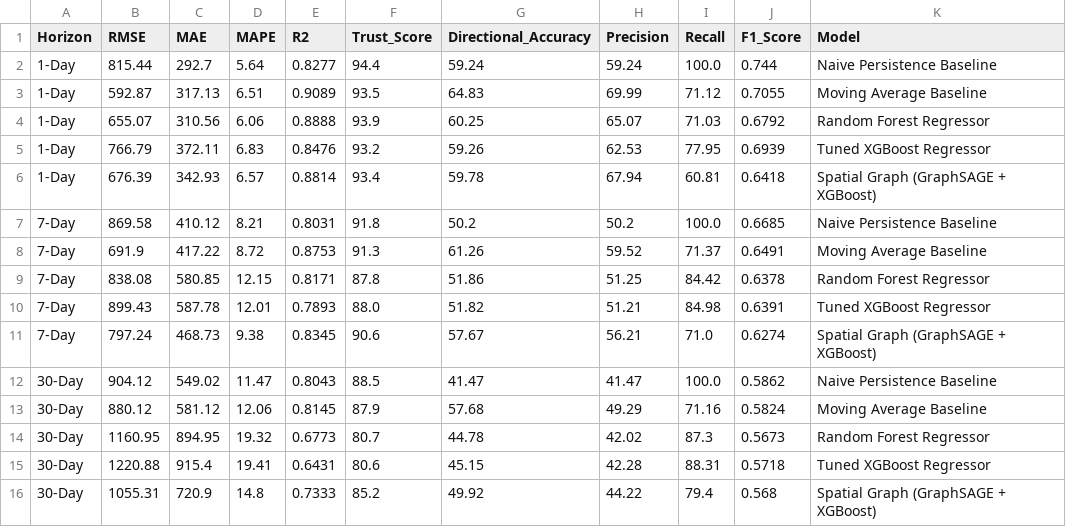
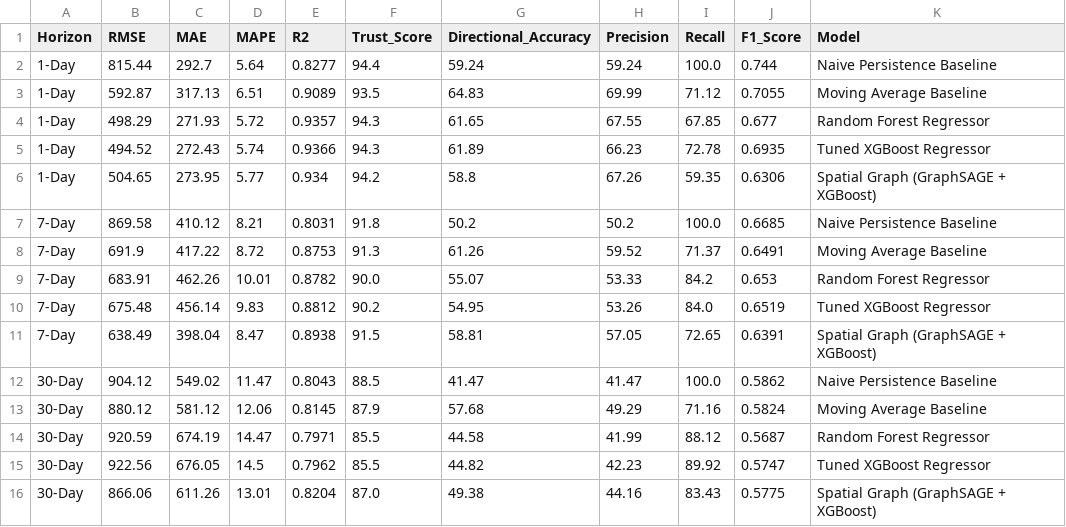
Before and after one commit to IamDhruv777/Crop_Price_Prediction, a CSV file: data/full_architecture_benchmark_metrics.csv, drawn as a sheet; removed rows and columns are numbered as before the commit, all else as after; the diff names each change by its address in the sheet, - before the commit and + after, or states it on an @@ line.

```diff
--- a/data/full_architecture_benchmark_metrics.csv
+++ b/data/full_architecture_benchmark_metrics.csv
-row 4: 1-Day | 655.07 | 310.56 | 6.06 | 0.8888 | 93.9 | 60.25 | 65.07 | 71.03 | 0.6792 | Random Forest Regressor
-row 5: 1-Day | 766.79 | 372.11 | 6.83 | 0.8476 | 93.2 | 59.26 | 62.53 | 77.95 | 0.6939 | Tuned XGBoost Regressor
-row 6: 1-Day | 676.39 | 342.93 | 6.57 | 0.8814 | 93.4 | 59.78 | 67.94 | 60.81 | 0.6418 | Spatial Graph (GraphSAGE + XGBoost)
+row 4: 1-Day | 498.29 | 271.93 | 5.72 | 0.9357 | 94.3 | 61.65 | 67.55 | 67.85 | 0.677 | Random Forest Regressor
+row 5: 1-Day | 494.52 | 272.43 | 5.74 | 0.9366 | 94.3 | 61.89 | 66.23 | 72.78 | 0.6935 | Tuned XGBoost Regressor
+row 6: 1-Day | 504.65 | 273.95 | 5.77 | 0.934 | 94.2 | 58.8 | 67.26 | 59.35 | 0.6306 | Spatial Graph (GraphSAGE + XGBoost)
-row 9: 7-Day | 838.08 | 580.85 | 12.15 | 0.8171 | 87.8 | 51.86 | 51.25 | 84.42 | 0.6378 | Random Forest Regressor
-row 10: 7-Day | 899.43 | 587.78 | 12.01 | 0.7893 | 88.0 | 51.82 | 51.21 | 84.98 | 0.6391 | Tuned XGBoost Regressor
-row 11: 7-Day | 797.24 | 468.73 | 9.38 | 0.8345 | 90.6 | 57.67 | 56.21 | 71.0 | 0.6274 | Spatial Graph (GraphSAGE + XGBoost)
+row 9: 7-Day | 683.91 | 462.26 | 10.01 | 0.8782 | 90.0 | 55.07 | 53.33 | 84.2 | 0.653 | Random Forest Regressor
+row 10: 7-Day | 675.48 | 456.14 | 9.83 | 0.8812 | 90.2 | 54.95 | 53.26 | 84.0 | 0.6519 | Tuned XGBoost Regressor
+row 11: 7-Day | 638.49 | 398.04 | 8.47 | 0.8938 | 91.5 | 58.81 | 57.05 | 72.65 | 0.6391 | Spatial Graph (GraphSAGE + XGBoost)
-row 14: 30-Day | 1160.95 | 894.95 | 19.32 | 0.6773 | 80.7 | 44.78 | 42.02 | 87.3 | 0.5673 | Random Forest Regressor
-row 15: 30-Day | 1220.88 | 915.4 | 19.41 | 0.6431 | 80.6 | 45.15 | 42.28 | 88.31 | 0.5718 | Tuned XGBoost Regressor
-row 16: 30-Day | 1055.31 | 720.9 | 14.8 | 0.7333 | 85.2 | 49.92 | 44.22 | 79.4 | 0.568 | Spatial Graph (GraphSAGE + XGBoost)
+row 14: 30-Day | 920.59 | 674.19 | 14.47 | 0.7971 | 85.5 | 44.58 | 41.99 | 88.12 | 0.5687 | Random Forest Regressor
+row 15: 30-Day | 922.56 | 676.05 | 14.5 | 0.7962 | 85.5 | 44.82 | 42.23 | 89.92 | 0.5747 | Tuned XGBoost Regressor
+row 16: 30-Day | 866.06 | 611.26 | 13.01 | 0.8204 | 87.0 | 49.38 | 44.16 | 83.43 | 0.5775 | Spatial Graph (GraphSAGE + XGBoost)
```
Also changed, not shown: data/deep_learning_benchmark_metrics.csv, data/master_model_leaderboard.csv, 10 other files.
